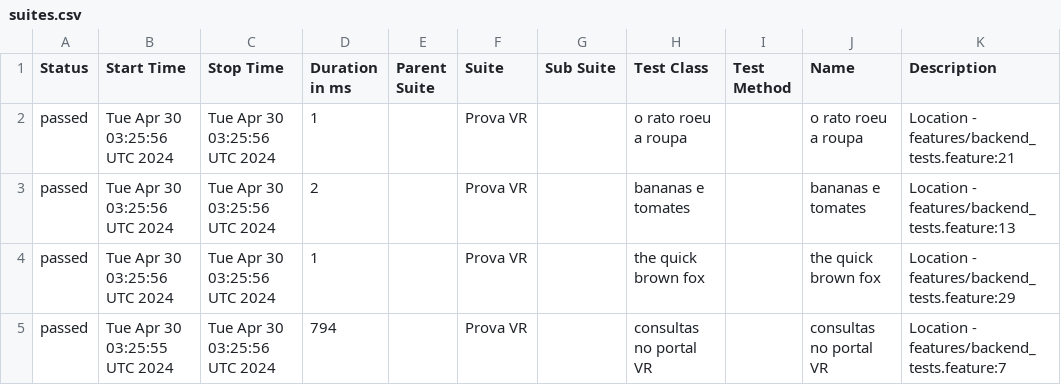
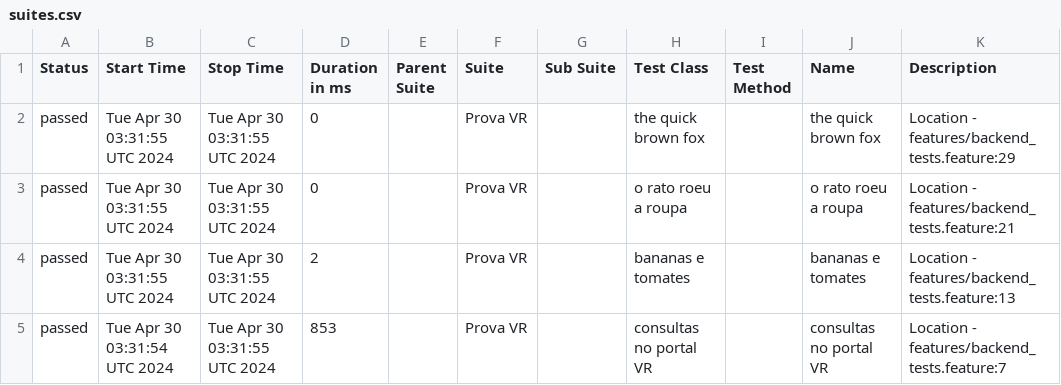
Before and after one commit to reinaldorossetti/cucumber_ruby_httparty, a CSV file: allure-report/data/suites.csv, drawn as a sheet.

```diff
--- a/allure-report/data/suites.csv
+++ b/allure-report/data/suites.csv
@@ -1,5 +1,5 @@
 "Status","Start Time","Stop Time","Duration in ms","Parent Suite","Suite","Sub Suite","Test Class","Test Method","Name","Description"
-"passed","Tue Apr 30 03:25:56 UTC 2024","Tue Apr 30 03:25:56 UTC 2024","1","","Prova VR","","o rato roeu a roupa","","o rato roeu a roupa","Location - features/backend_tests.feature:21"
-"passed","Tue Apr 30 03:25:56 UTC 2024","Tue Apr 30 03:25:56 UTC 2024","2","","Prova VR","","bananas e tomates","","bananas e tomates","Location - features/backend_tests.feature:13"
-"passed","Tue Apr 30 03:25:56 UTC 2024","Tue Apr 30 03:25:56 UTC 2024","1","","Prova VR","","the quick brown fox","","the quick brown fox","Location - features/backend_tests.feature:29"
-"passed","Tue Apr 30 03:25:55 UTC 2024","Tue Apr 30 03:25:56 UTC 2024","794","","Prova VR","","consultas no portal VR","","consultas no portal VR","Location - features/backend_tests.feature:7"
+"passed","Tue Apr 30 03:31:55 UTC 2024","Tue Apr 30 03:31:55 UTC 2024","0","","Prova VR","","the quick brown fox","","the quick brown fox","Location - features/backend_tests.feature:29"
+"passed","Tue Apr 30 03:31:55 UTC 2024","Tue Apr 30 03:31:55 UTC 2024","0","","Prova VR","","o rato roeu a roupa","","o rato roeu a roupa","Location - features/backend_tests.feature:21"
+"passed","Tue Apr 30 03:31:55 UTC 2024","Tue Apr 30 03:31:55 UTC 2024","2","","Prova VR","","bananas e tomates","","bananas e tomates","Location - features/backend_tests.feature:13"
+"passed","Tue Apr 30 03:31:54 UTC 2024","Tue Apr 30 03:31:55 UTC 2024","853","","Prova VR","","consultas no portal VR","","consultas no portal VR","Location - features/backend_tests.feature:7"
```
Also changed, not shown: allure-report/data/behaviors.csv, 28 other files.
